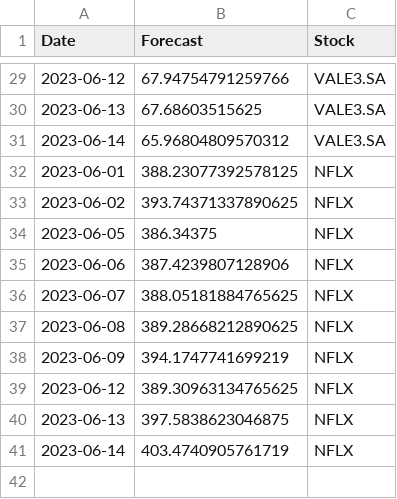
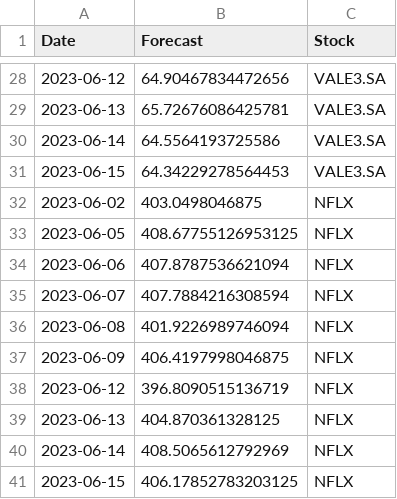
Before and after one commit to micheldearaujo/forecasting_stocks, a CSV file: data/output/output_stock_prices.csv, drawn as a sheet; only a part is shown, gaps mark what is left out; the diff covers the shown part only.

```diff
--- a/data/output/output_stock_prices.csv
+++ b/data/output/output_stock_prices.csv
@@ -29,13 +28,14 @@ Date,Forecast,Stock
-2023-06-12,67.94754791259766,VALE3.SA
-2023-06-13,67.68603515625,VALE3.SA
-2023-06-14,65.96804809570312,VALE3.SA
-2023-06-01,388.23077392578125,NFLX
-2023-06-02,393.74371337890625,NFLX
-2023-06-05,386.34375,NFLX
-2023-06-06,387.4239807128906,NFLX
-2023-06-07,388.05181884765625,NFLX
-2023-06-08,389.28668212890625,NFLX
-2023-06-09,394.1747741699219,NFLX
-2023-06-12,389.30963134765625,NFLX
-2023-06-13,397.5838623046875,NFLX
-2023-06-14,403.4740905761719,NFLX
+2023-06-12,64.90467834472656,VALE3.SA
+2023-06-13,65.72676086425781,VALE3.SA
+2023-06-14,64.5564193725586,VALE3.SA
+2023-06-15,64.34229278564453,VALE3.SA
+2023-06-02,403.0498046875,NFLX
+2023-06-05,408.67755126953125,NFLX
+2023-06-06,407.8787536621094,NFLX
+2023-06-07,407.7884216308594,NFLX
+2023-06-08,401.9226989746094,NFLX
+2023-06-09,406.4197998046875,NFLX
+2023-06-12,396.8090515136719,NFLX
+2023-06-13,404.870361328125,NFLX
+2023-06-14,408.5065612792969,NFLX
+2023-06-15,406.17852783203125,NFLX
```
Also changed, not shown: 2 added rows, 3 removed rows and 24 edited cells elsewhere in this file, data/output/validation_stock_prices.csv, 10 other files.
